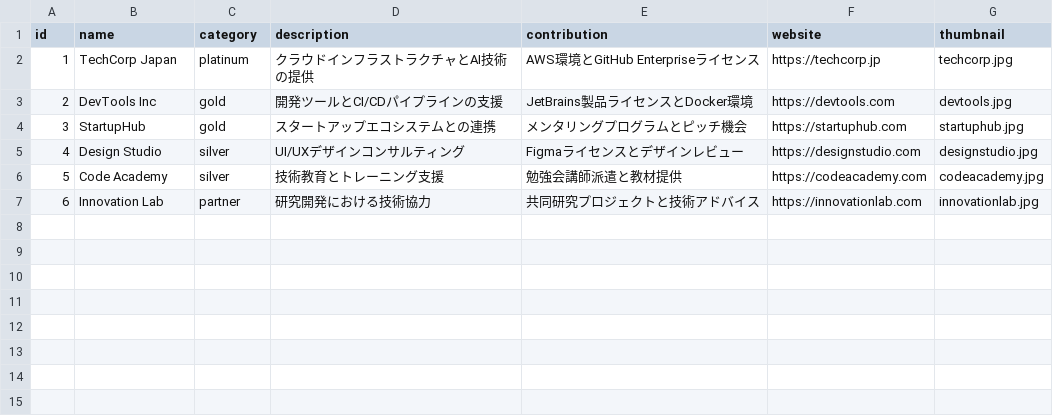
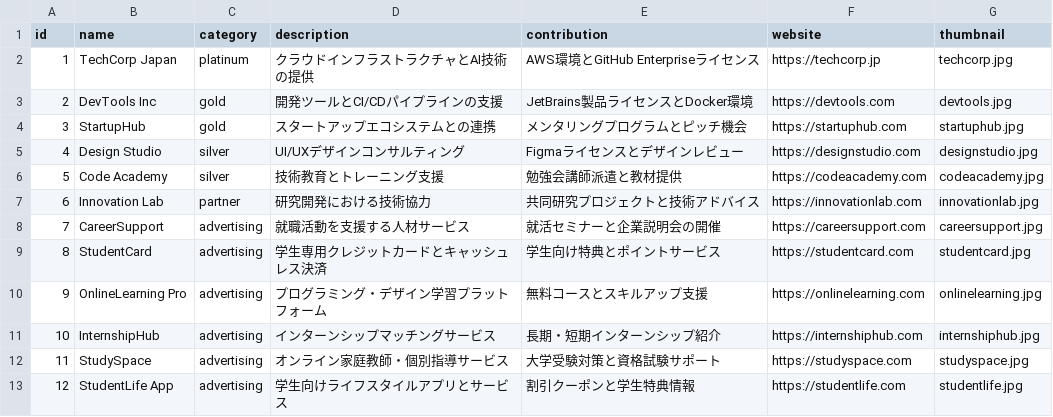
Before and after one commit to kouheisatou/uaf_lp, a CSV file: public/contents/sponsors.csv, drawn as a sheet; the diff names each change by its address in the sheet, - before the commit and + after, or states it on an @@ line.

```diff
--- a/public/contents/sponsors.csv
+++ b/public/contents/sponsors.csv
+row 8: 7 | CareerSupport | advertising | 就職活動を支援する人材サービス | 就活セミナーと企業説明会の開催 | https://careersupport.com | careersupport.jpg
+row 9: 8 | StudentCard | advertising | 学生専用クレジットカードとキャッシュレス決済 | 学生向け特典とポイントサービス | https://studentcard.com | studentcard.jpg
+row 10: 9 | OnlineLearning Pro | advertising | プログラミング・デザイン学習プラットフォーム | 無料コースとスキルアップ支援 | https://onlinelearning.com | onlinelearning.jpg
+row 11: 10 | InternshipHub | advertising | インターンシップマッチングサービス | 長期・短期インターンシップ紹介 | https://internshiphub.com | internshiphub.jpg
+row 12: 11 | StudySpace | advertising | オンライン家庭教師・個別指導サービス | 大学受験対策と資格試験サポート | https://studyspace.com | studyspace.jpg
+row 13: 12 | StudentLife App | advertising | 学生向けライフスタイルアプリとサービス | 割引クーポンと学生特典情報 | https://studentlife.com | studentlife.jpg
```
Also changed, not shown: public/contents/activities.csv, public/contents/members.csv, 17 other files.
